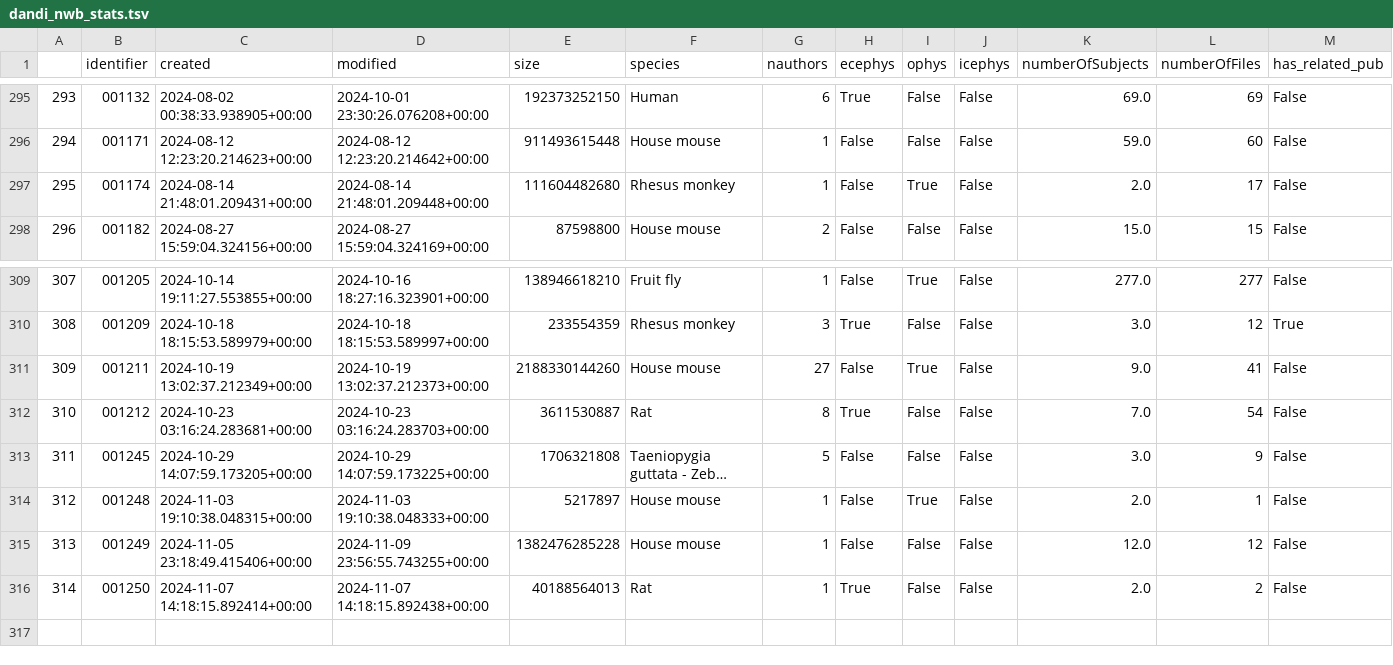
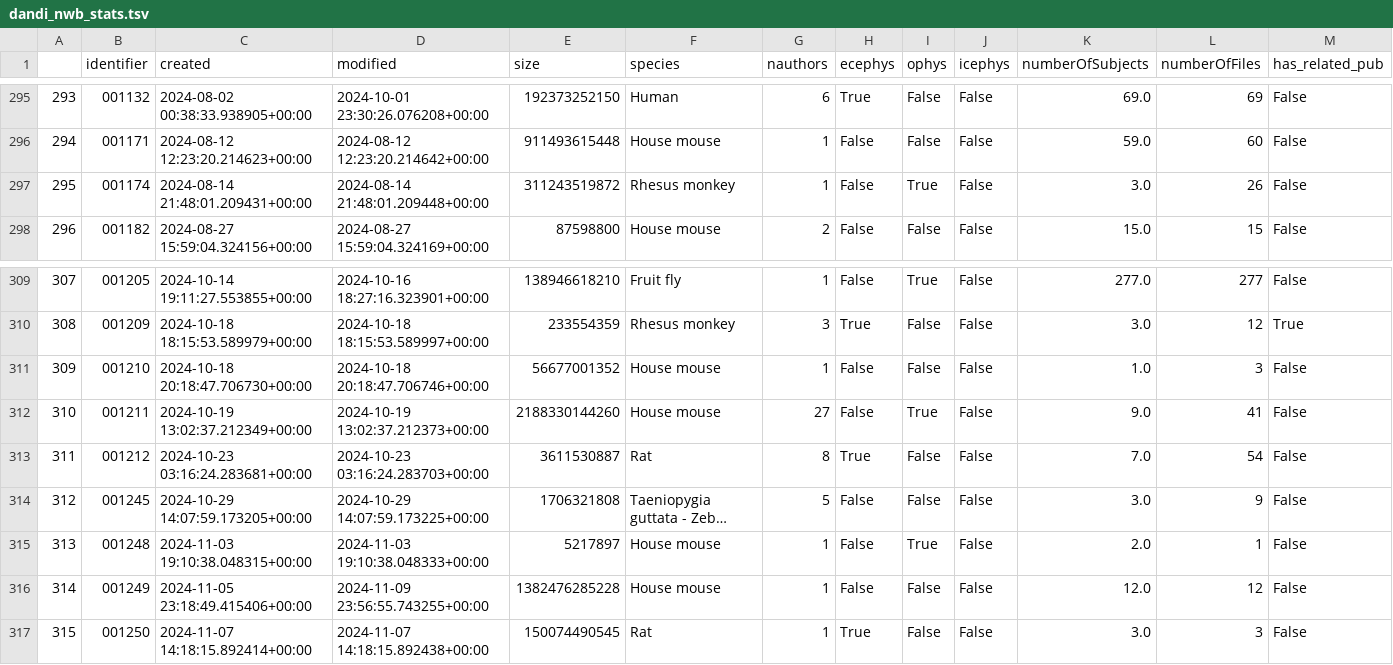
Before and after one commit to NeurodataWithoutBorders/nwb-project-analytics, a TSV file: data/dandi_nwb_stats.tsv, drawn as a sheet; only a part is shown, gaps mark what is left out; long unchanged cells end in …; addresses are those after the commit; the diff names each change by its address in the sheet, - before the commit and + after, or states it on an @@ line.

```diff
--- a/data/dandi_nwb_stats.tsv
+++ b/data/dandi_nwb_stats.tsv
-E297 (size): 111604482680
+E297 (size): 311243519872
-K297 (numberOfSubjects): 2.0
+K297 (numberOfSubjects): 3.0
-L297 (numberOfFiles): 17
+L297 (numberOfFiles): 26
+row 311: 309 | 001210 | 2024-10-18 20:18:47.706730+00:00 | 2024-10-18 20:18:47.706746+00:00 | 56677001352 | House mouse | 1 | False | False | False | 1.0 | 3 | False
@@ column A renumbered from row 312 down @@
-E317 (size): 40188564013
+E317 (size): 150074490545
-K317 (numberOfSubjects): 2.0
+K317 (numberOfSubjects): 3.0
-L317 (numberOfFiles): 2
+L317 (numberOfFiles): 3
```
Also changed, not shown: data/contributors.tsv, 2 other files.
